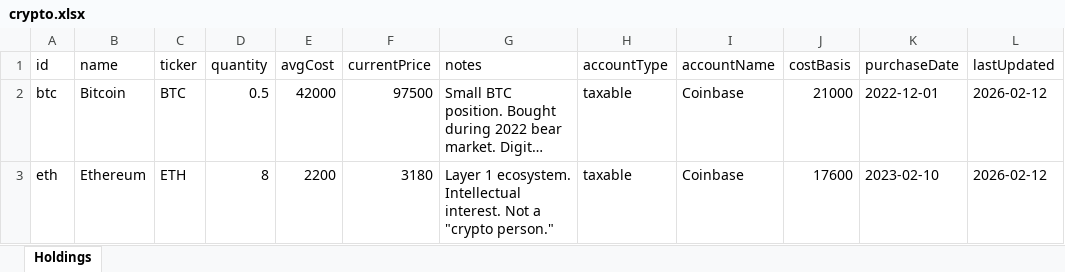
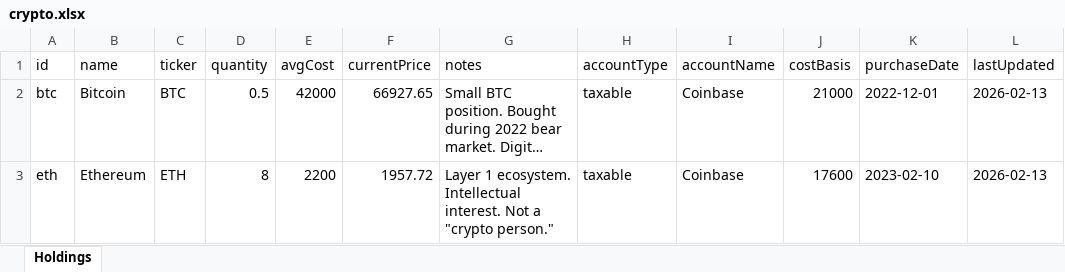
Before and after one commit to hanniehoney/Capiis, an Excel workbook: data/crypto.xlsx, sheet Holdings, drawn as a sheet; long unchanged cells end in …; values as stored, in another font and other column widths than the file's, no borders; the diff names each change by its address in the sheet, - before the commit and + after, or states it on an @@ line.

```diff
--- a/data/crypto.xlsx (sheet Holdings)
+++ b/data/crypto.xlsx (sheet Holdings)
-F2 (currentPrice): 97500
+F2 (currentPrice): 66927.65
-L2:L3 (lastUpdated): 2026-02-12
+L2:L3 (lastUpdated): 2026-02-13
-F3 (currentPrice): 3180
+F3 (currentPrice): 1957.72
```
Also changed, not shown: data/employee-equity.xlsx, data/stocks.xlsx, 4 other files.
